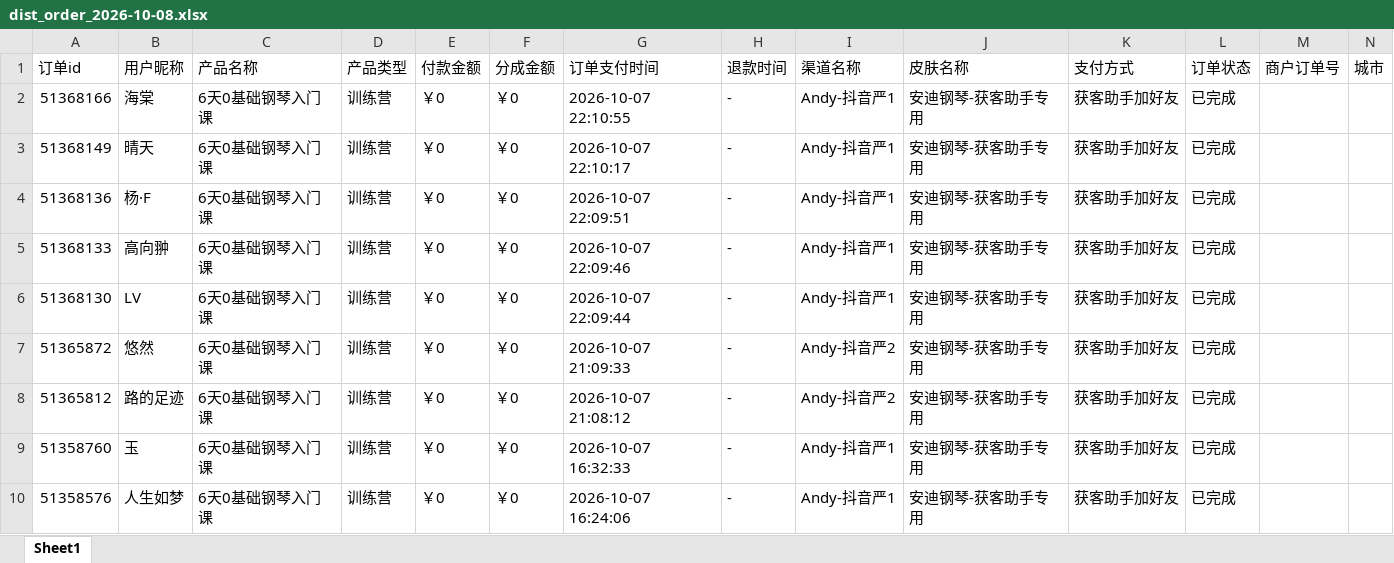
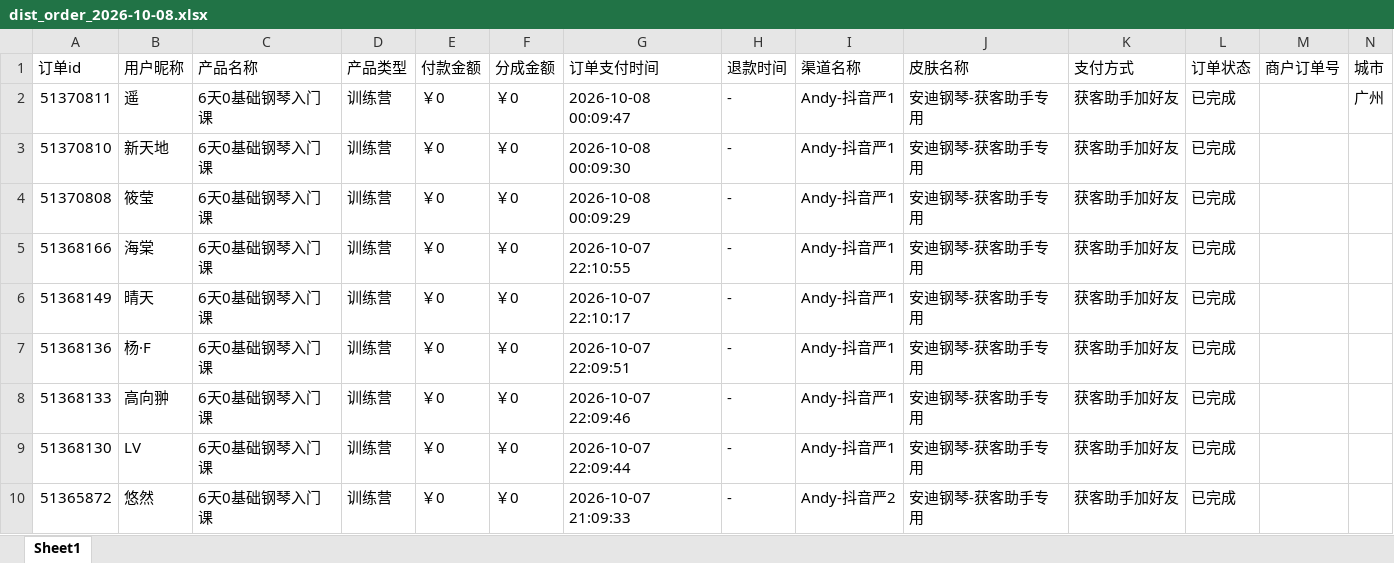
Before and after one commit to JNC121314/jianzhi-dashboard, an Excel workbook: data/exports/严总/dist_order_2026-10-08.xlsx, sheet Sheet1, drawn as a sheet; only a part is shown; the shorter side is filled out with more unchanged rows; values as stored, in another font and other column widths than the file's, no borders; the diff names each change by its address in the sheet, - before the commit and + after, or states it on an @@ line.

```diff
--- a/data/exports/严总/dist_order_2026-10-08.xlsx (sheet Sheet1)
+++ b/data/exports/严总/dist_order_2026-10-08.xlsx (sheet Sheet1)
+row 2: 51370811 | 遥 | 6天0基础钢琴入门课 | 训练营 | ￥0 | ￥0 | 2026-10-08 00:09:47 | - | Andy-抖音严1 | 安迪钢琴-获客助手专用 | 获客助手加好友 | 已完成 |  | 广州
+row 3: 51370810 | 新天地 | 6天0基础钢琴入门课 | 训练营 | ￥0 | ￥0 | 2026-10-08 00:09:30 | - | Andy-抖音严1 | 安迪钢琴-获客助手专用 | 获客助手加好友 | 已完成
+row 4: 51370808 | 筱莹 | 6天0基础钢琴入门课 | 训练营 | ￥0 | ￥0 | 2026-10-08 00:09:29 | - | Andy-抖音严1 | 安迪钢琴-获客助手专用 | 获客助手加好友 | 已完成
```
Also changed, not shown: data/exports/毛毛矩阵/dist_order_2026-10-08.xlsx, data/exports/王颖瑜伽/dist_order_2026-10-08.xlsx, 7 other files.
